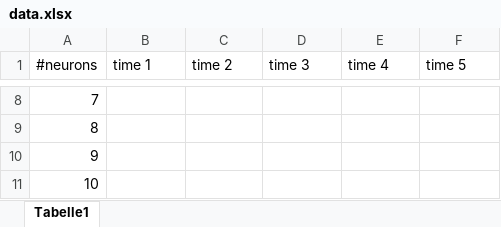
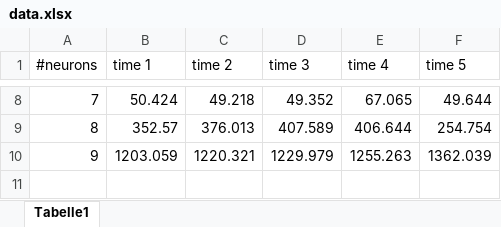
Before and after one commit to verinncoq/rocq-nn-roll-prototype, an Excel workbook: experiments/data.xlsx, sheet Tabelle1, drawn as a sheet; only a part is shown, gaps mark what is left out; values as stored, in another font and other column widths than the file's, no borders; the diff covers the shown part only; the diff names each change by its address in the sheet, - before the commit and + after, or states it on an @@ line.

```diff
--- a/experiments/data.xlsx (sheet Tabelle1)
+++ b/experiments/data.xlsx (sheet Tabelle1)
-B8 (time 1): (empty)
+B8 (time 1): 50.424
-C8 (time 2): (empty)
+C8 (time 2): 49.218
-D8 (time 3): (empty)
+D8 (time 3): 49.352
-E8 (time 4): (empty)
+E8 (time 4): 67.065
-F8 (time 5): (empty)
+F8 (time 5): 49.644
-B9 (time 1): (empty)
+B9 (time 1): 352.57
-C9 (time 2): (empty)
+C9 (time 2): 376.013
-D9 (time 3): (empty)
+D9 (time 3): 407.589
-E9 (time 4): (empty)
+E9 (time 4): 406.644
-F9 (time 5): (empty)
+F9 (time 5): 254.754
-B10 (time 1): (empty)
+B10 (time 1): 1203.059
-C10 (time 2): (empty)
+C10 (time 2): 1220.321
-D10 (time 3): (empty)
+D10 (time 3): 1229.979
-E10 (time 4): (empty)
+E10 (time 4): 1255.263
-F10 (time 5): (empty)
+F10 (time 5): 1362.039
-row 11: 10
```
Also changed, not shown: 30 edited cells elsewhere in this sheet, 1 other file.
